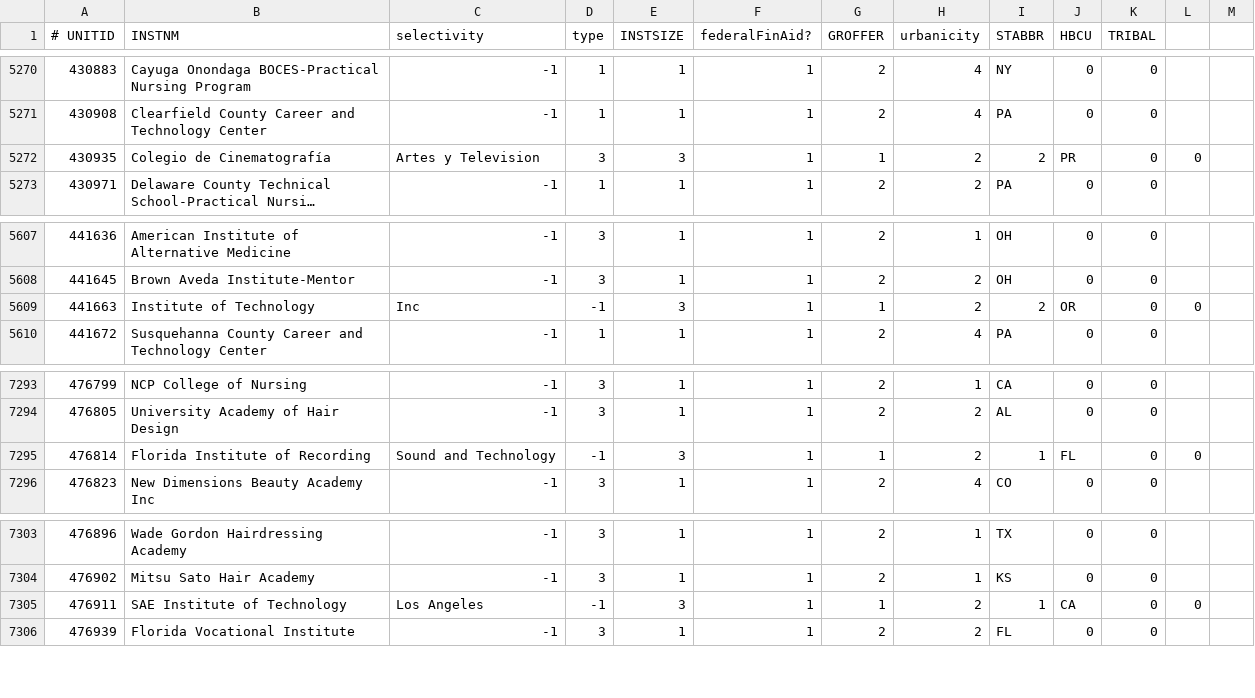
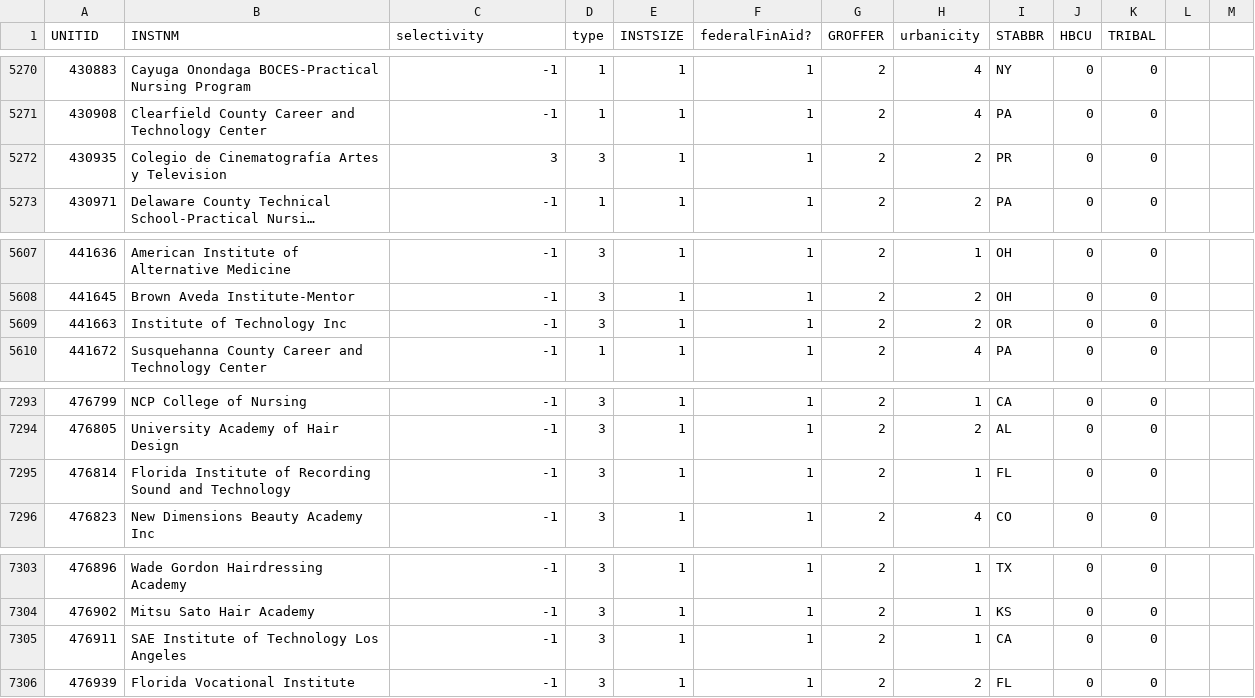
Before and after one commit to andrerincon-berkeley/Capstone, a CSV file: data/working_data/collegerecs/collegerec_els2002.csv, drawn as a sheet; only a part is shown, gaps mark what is left out; long unchanged cells end in …; the diff covers the shown part only; the diff names each change by its address in the sheet, - before the commit and + after, or states it on an @@ line.

```diff
--- a/data/working_data/collegerecs/collegerec_els2002.csv
+++ b/data/working_data/collegerecs/collegerec_els2002.csv
-A1: # UNITID
+A1: UNITID
-B5272 (INSTNM): Colegio de Cinematografía
+B5272 (INSTNM): Colegio de Cinematografía Artes y Television
-C5272 (selectivity): Artes y Television
+C5272 (selectivity): 3
-E5272 (INSTSIZE): 3
+E5272 (INSTSIZE): 1
-G5272 (GROFFER): 1
+G5272 (GROFFER): 2
-I5272 (STABBR): 2
+I5272 (STABBR): PR
-J5272 (HBCU): PR
+J5272 (HBCU): 0
-L5272: 0
+L5272: (empty)
-B5609 (INSTNM): Institute of Technology
+B5609 (INSTNM): Institute of Technology Inc
-C5609 (selectivity): Inc
+C5609 (selectivity): -1
-D5609 (type): -1
+D5609 (type): 3
-E5609 (INSTSIZE): 3
+E5609 (INSTSIZE): 1
-G5609 (GROFFER): 1
+G5609 (GROFFER): 2
-I5609 (STABBR): 2
+I5609 (STABBR): OR
-J5609 (HBCU): OR
+J5609 (HBCU): 0
-L5609: 0
+L5609: (empty)
-B7295 (INSTNM): Florida Institute of Recording
+B7295 (INSTNM): Florida Institute of Recording Sound and Technology
-C7295 (selectivity): Sound and Technology
+C7295 (selectivity): -1
-D7295 (type): -1
+D7295 (type): 3
-E7295 (INSTSIZE): 3
+E7295 (INSTSIZE): 1
-G7295 (GROFFER): 1
+G7295 (GROFFER): 2
-H7295 (urbanicity): 2
+H7295 (urbanicity): 1
-I7295 (STABBR): 1
+I7295 (STABBR): FL
-J7295 (HBCU): FL
+J7295 (HBCU): 0
-L7295: 0
+L7295: (empty)
-B7305 (INSTNM): SAE Institute of Technology
+B7305 (INSTNM): SAE Institute of Technology Los Angeles
-C7305 (selectivity): Los Angeles
+C7305 (selectivity): -1
-D7305 (type): -1
+D7305 (type): 3
-E7305 (INSTSIZE): 3
+E7305 (INSTSIZE): 1
-G7305 (GROFFER): 1
+G7305 (GROFFER): 2
-H7305 (urbanicity): 2
+H7305 (urbanicity): 1
-I7305 (STABBR): 1
+I7305 (STABBR): CA
-J7305 (HBCU): CA
+J7305 (HBCU): 0
-L7305: 0
+L7305: (empty)
```
Also changed, not shown: 39 edited cells elsewhere in this file, data/working_data/collegerecs/collegerec_hsls2009.csv, 12 other files.
